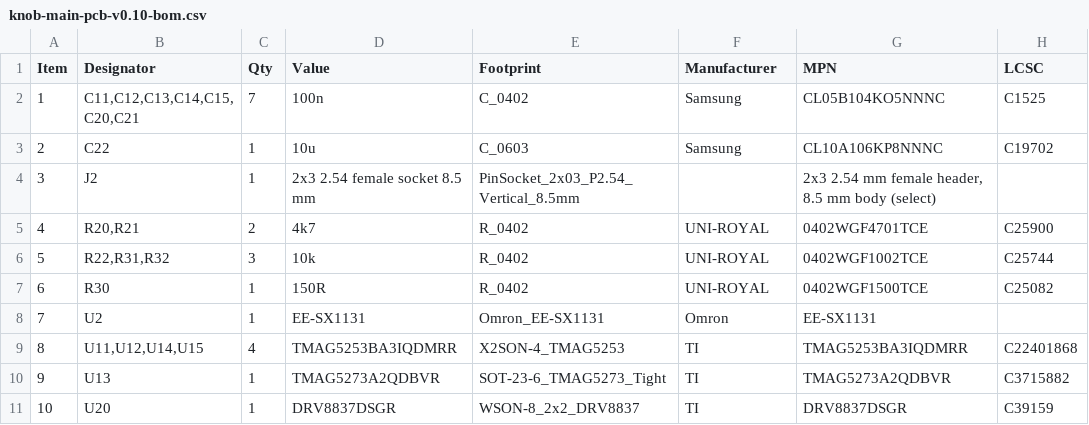
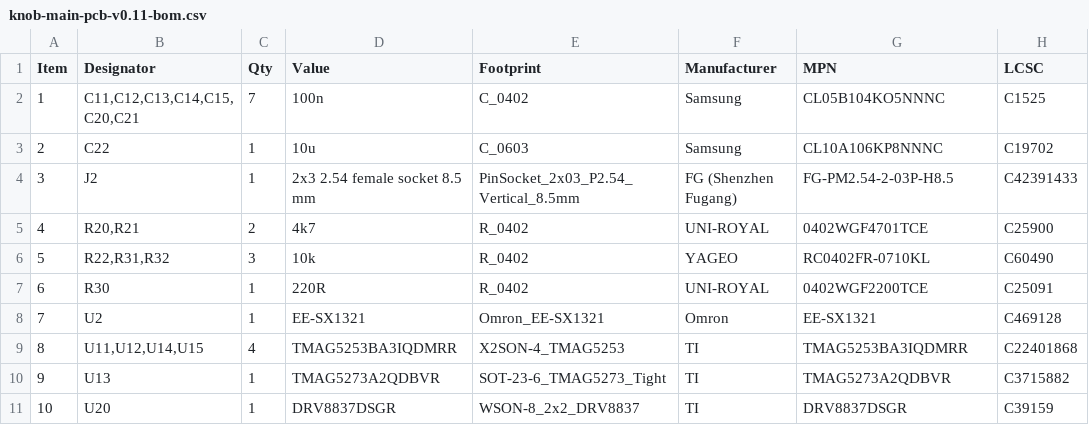
Before and after one commit to EdgerEquals/knob-hardware, a CSV file: cad/knob-param/knobparam/electronics/kicad/knob-main-pcb/fab/knob-main-pcb-v0.11-bom.csv (was cad/knob-param/knobparam/electronics/kicad/knob-main-pcb/fab/knob-main-pcb-v0.10-bom.csv), drawn as a sheet.

Commit message:
Main PCB v0.11: U2 Omron EE-SX1131 (discontinued) -> EE-SX1321 (LCSC C469128; new datasheet footprint, pins 1 A / 2+3 K / 4 E2 / 5 E1 / 6 C, R30 220R), J2 = FG FG-PM2.54-2-03P-H8.5 (C42391433), 10k -> YAGEO C60490; re-routed, ERC/DRC 0, fab pack READY TO QUOTE; CAD sensor body 5.1 (54/54 PASS proxy + --full); docs: three-board PCBWay order, joystick slides / SKRHABE010 only alternate / JS1400BFQ no auto-substitute, AGENTS check count from check.json

```diff
--- a/cad/knob-param/knobparam/electronics/kicad/knob-main-pcb/fab/knob-main-pcb-v0.10-bom.csv
+++ b/cad/knob-param/knobparam/electronics/kicad/knob-main-pcb/fab/knob-main-pcb-v0.11-bom.csv
@@ -3,7 +3,7 @@ Item,Designator,Qty,Value,Footprint,Manufacturer,MPN,LCSC
 2,C22,1,10u,C_0603,Samsung,CL10A106KP8NNNC,C19702
-3,J2,1,2x3 2.54 female socket 8.5 mm,PinSocket_2x03_P2.54_Vertical_8.5mm,,"2x3 2.54 mm female header, 8.5 mm body (select)",
+3,J2,1,2x3 2.54 female socket 8.5 mm,PinSocket_2x03_P2.54_Vertical_8.5mm,FG (Shenzhen Fugang),FG-PM2.54-2-03P-H8.5,C42391433
 4,"R20,R21",2,4k7,R_0402,UNI-ROYAL,0402WGF4701TCE,C25900
-5,"R22,R31,R32",3,10k,R_0402,UNI-ROYAL,0402WGF1002TCE,C25744
-6,R30,1,150R,R_0402,UNI-ROYAL,0402WGF1500TCE,C25082
-7,U2,1,EE-SX1131,Omron_EE-SX1131,Omron,EE-SX1131,
+5,"R22,R31,R32",3,10k,R_0402,YAGEO,RC0402FR-0710KL,C60490
+6,R30,1,220R,R_0402,UNI-ROYAL,0402WGF2200TCE,C25091
+7,U2,1,EE-SX1321,Omron_EE-SX1321,Omron,EE-SX1321,C469128
 8,"U11,U12,U14,U15",4,TMAG5253BA3IQDMRR,X2SON-4_TMAG5253,TI,TMAG5253BA3IQDMRR,C22401868
```
Also changed, not shown: 30 other files.
